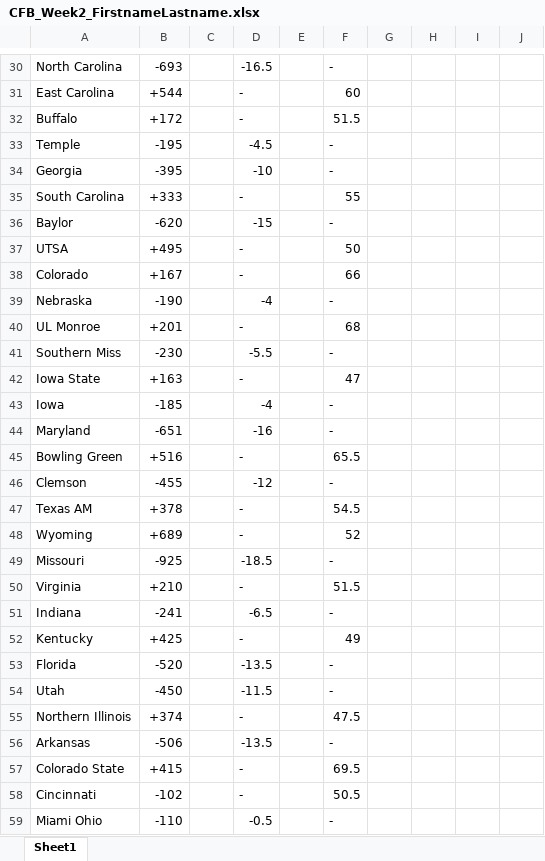
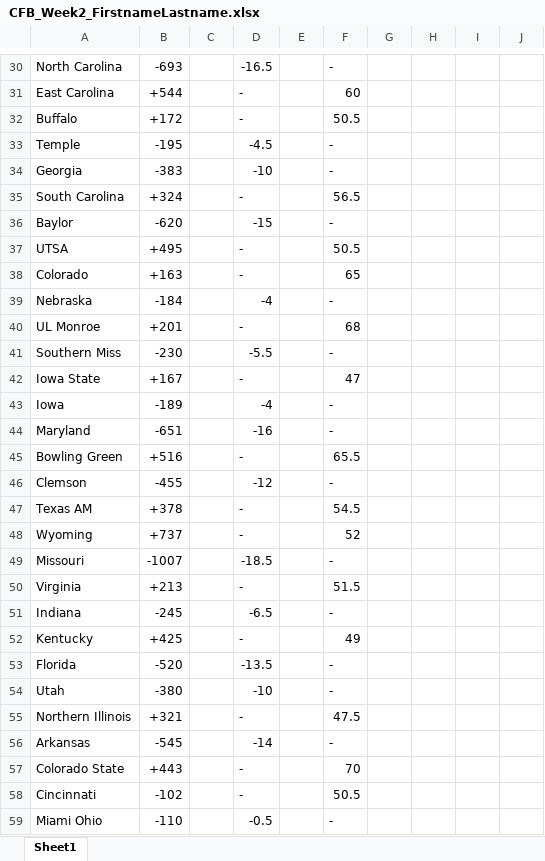
Before and after one commit to aamc4303/CFB_Betting, an Excel workbook: CFB_Week2_FirstnameLastname.xlsx, sheet Sheet1, drawn as a sheet; only a part is shown, gaps mark what is left out; values as stored, in another font and other column widths than the file's, no cell formats; the diff covers the shown part only; the diff names each change by its address in the sheet, - before the commit and + after, or states it on an @@ line.

Commit message:
Week 2 Bet Sheet

```diff
--- a/CFB_Week2_FirstnameLastname.xlsx (sheet Sheet1)
+++ b/CFB_Week2_FirstnameLastname.xlsx (sheet Sheet1)
-F32: 51.5
+F32: 50.5
-B34: -395
+B34: -383
-B35: +333
+B35: +324
-F35: 55
+F35: 56.5
-F37: 50
+F37: 50.5
-B38: +167
+B38: +163
-F38: 66
+F38: 65
-B39: -190
+B39: -184
-B42: +163
+B42: +167
-B43: -185
+B43: -189
-B48: +689
+B48: +737
-B49: -925
+B49: -1007
-B50: +210
+B50: +213
-B51: -241
+B51: -245
-B54: -450
+B54: -380
-D54: -11.5
+D54: -10
-B55: +374
+B55: +321
-B56: -506
+B56: -545
-D56: -13.5
+D56: -14
-B57: +415
+B57: +443
-F57: 69.5
+F57: 70
```
Also changed, not shown: 34 edited cells elsewhere in this sheet, cell formats.
